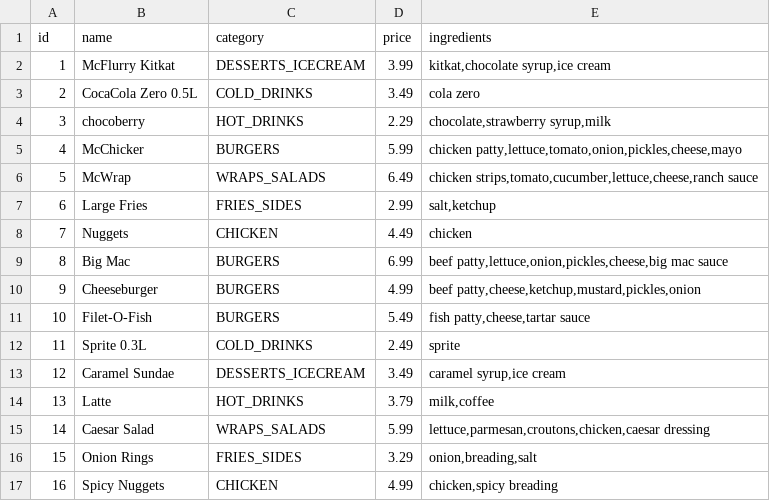
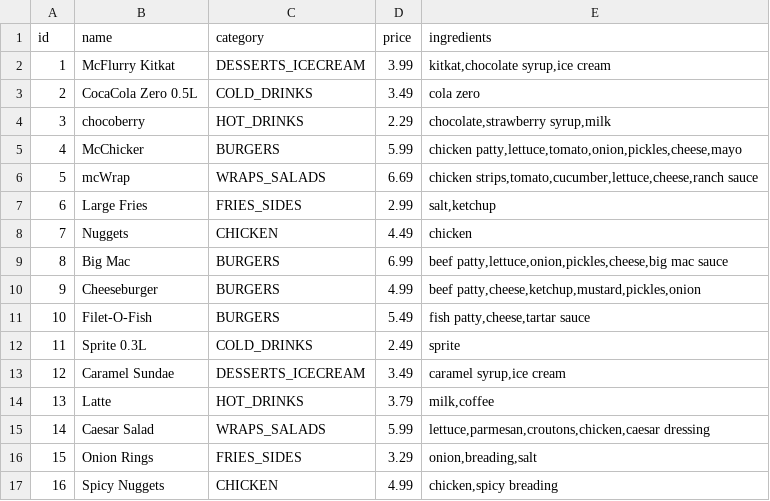
Before and after one commit to mhermannn/McKiosk, a CSV file: src/main/resources/MEALS.csv, drawn as a sheet.

```diff
--- a/src/main/resources/MEALS.csv
+++ b/src/main/resources/MEALS.csv
@@ -5,3 +5,3 @@ id,name,category,price,ingredients
 4,McChicker,BURGERS,5.99,"chicken patty,lettuce,tomato,onion,pickles,cheese,mayo"
-5,McWrap,WRAPS_SALADS,6.49,"chicken strips,tomato,cucumber,lettuce,cheese,ranch sauce"
+5,mcWrap,WRAPS_SALADS,6.69,"chicken strips,tomato,cucumber,lettuce,cheese,ranch sauce"
 6,Large Fries,FRIES_SIDES,2.99,"salt,ketchup"
```
Also changed, not shown: 4 other files.
